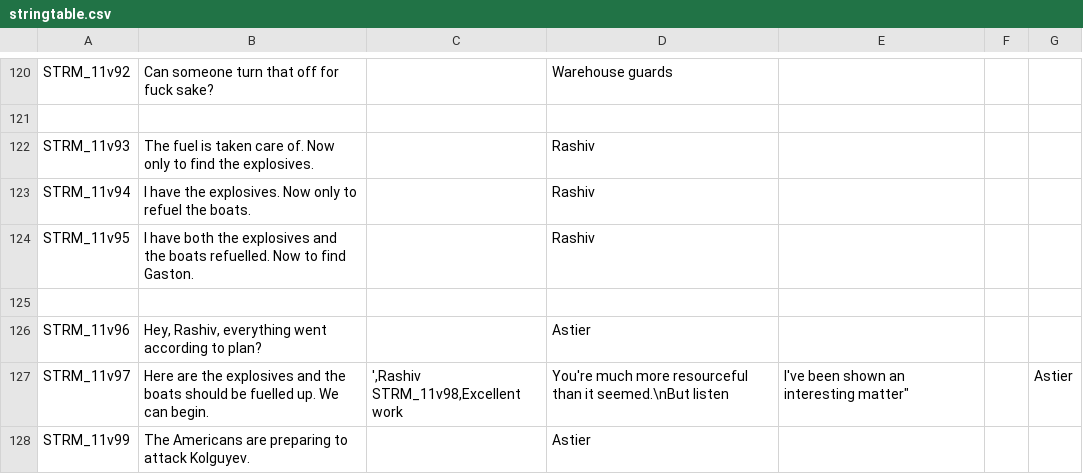
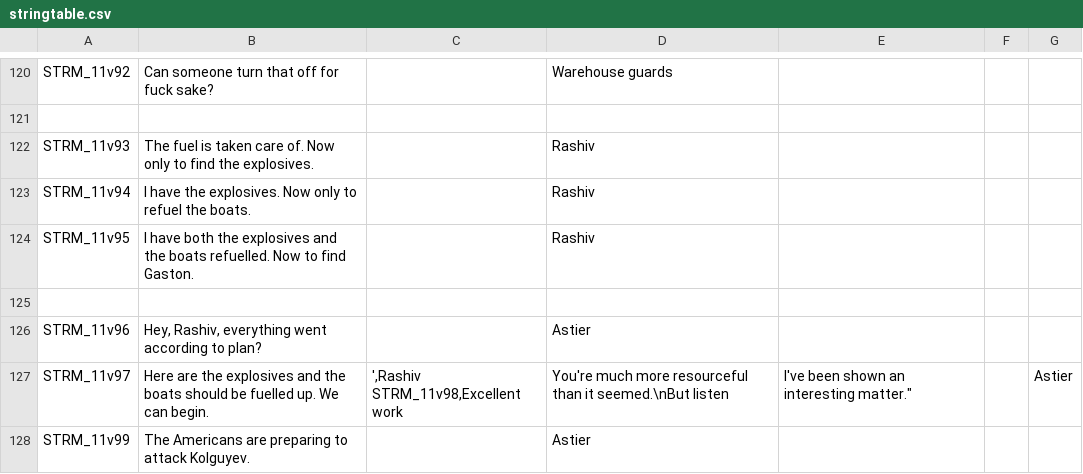
Before and after one commit to Kossyr/dawn, a CSV file: Missions/11SettingSail.Eden/stringtable.csv, drawn as a sheet; only a part is shown, gaps mark what is left out; the diff covers the shown part only.

```diff
--- a/Missions/11SettingSail.Eden/stringtable.csv
+++ b/Missions/11SettingSail.Eden/stringtable.csv
@@ -126,4 +126,4 @@ STRM_11v95,"I have both the explosives and the boats refuelled. Now to find Gast
 STRM_11v96,"Hey, Rashiv, everything went according to plan?","",Astier
-STRM_11v97,"Here are the explosives and the boats should be fuelled up. We can begin.","',Rashiv
-STRM_11v98,"Excellent work, You're much more resourceful than it seemed.\nBut listen, I've been shown an interesting matter","",Astier
+STRM_11v97,"Here are the explosives and the boats should be fuelled up. We can begin.","',Rashiv
+STRM_11v98,"Excellent work, You're much more resourceful than it seemed.\nBut listen, I've been shown an interesting matter.","",Astier
 STRM_11v99,"The Americans are preparing to attack Kolguyev.","",Astier
```
Also changed, not shown: 10 edited cells elsewhere in this file, Missions/10LionHead.Eden/stringtable.csv, Missions/12Respite.Cain/stringtable.csv, 13 other files.
